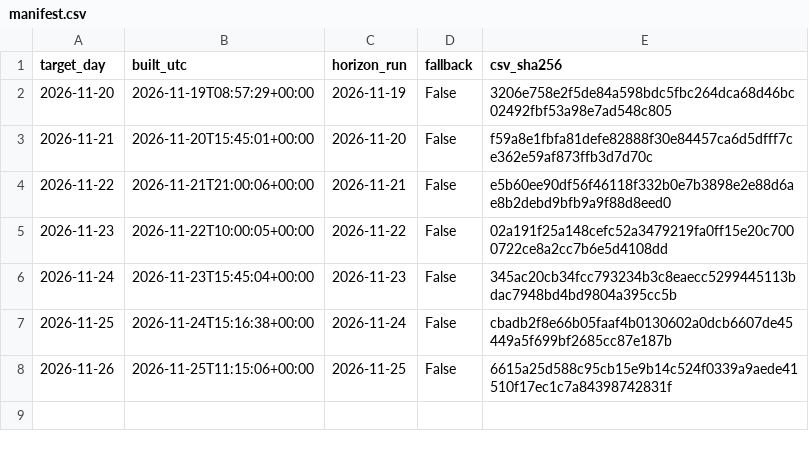
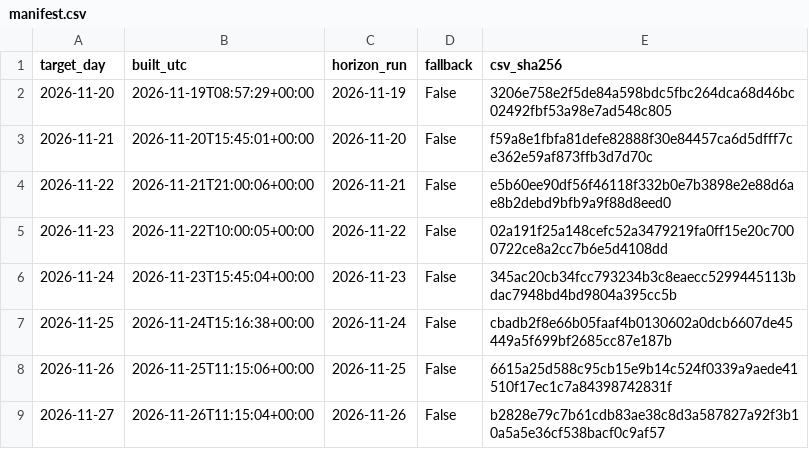
Before and after one commit to AndyMoran/gb-foundation-model-tests, a CSV file: weather_study/inputs/manifest.csv, drawn as a sheet; the diff names each change by its address in the sheet, - before the commit and + after, or states it on an @@ line.

Commit message:
Weather inputs for 2026-11-27

```diff
--- a/weather_study/inputs/manifest.csv
+++ b/weather_study/inputs/manifest.csv
+row 9: 2026-11-27 | 2026-11-26T11:15:04+00:00 | 2026-11-26 | False | b2828e79c7b61cdb83ae38c8d3a587827a92f3b10a5a5e36cf538bacf0c9af57
```
Also changed, not shown: 2 other files.
